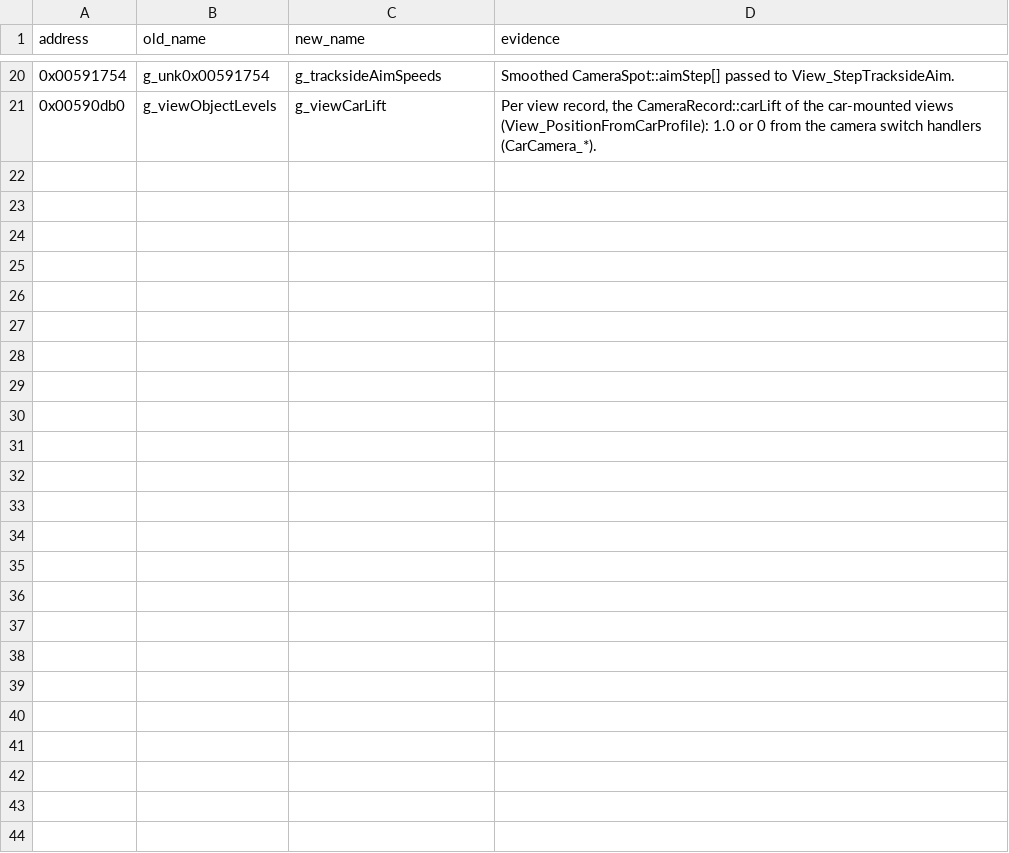
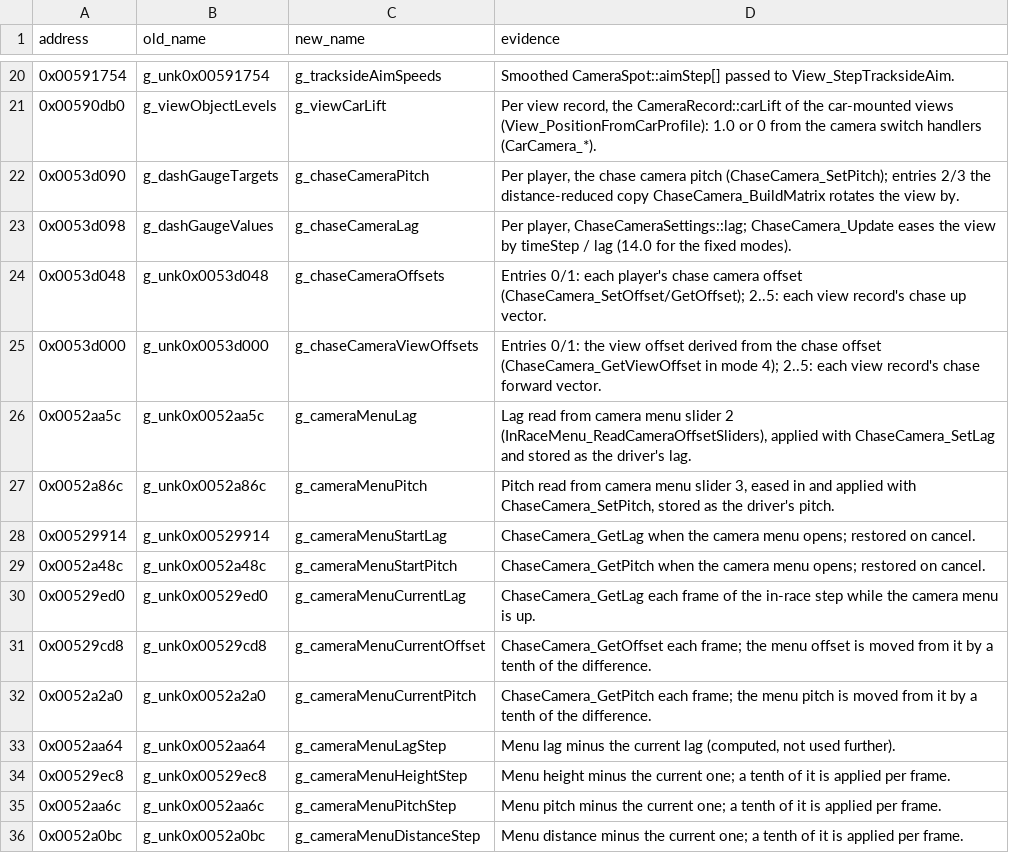
Before and after one commit to pablocpas/CMR2Decomp, a TSV file: scripts/renames/010-globals.tsv, drawn as a sheet; only a part is shown, gaps mark what is left out; the diff names each change by its address in the sheet, - before the commit and + after, or states it on an @@ line.

```diff
--- a/scripts/renames/010-globals.tsv
+++ b/scripts/renames/010-globals.tsv
+row 22: 0x0053d090 | g_dashGaugeTargets | g_chaseCameraPitch | Per player, the chase camera pitch (ChaseCamera_SetPitch); entries 2/3 the distance-reduced copy ChaseCamera_BuildMatrix rotates the view by.
+row 23: 0x0053d098 | g_dashGaugeValues | g_chaseCameraLag | Per player, ChaseCameraSettings::lag; ChaseCamera_Update eases the view by timeStep / lag (14.0 for the fixed modes).
+row 24: 0x0053d048 | g_unk0x0053d048 | g_chaseCameraOffsets | Entries 0/1: each player's chase camera offset (ChaseCamera_SetOffset/GetOffset); 2..5: each view record's chase up vector.
+row 25: 0x0053d000 | g_unk0x0053d000 | g_chaseCameraViewOffsets | Entries 0/1: the view offset derived from the chase offset (ChaseCamera_GetViewOffset in mode 4); 2..5: each view record's chase forward vector.
+row 26: 0x0052aa5c | g_unk0x0052aa5c | g_cameraMenuLag | Lag read from camera menu slider 2 (InRaceMenu_ReadCameraOffsetSliders), applied with ChaseCamera_SetLag and stored as the driver's lag.
+row 27: 0x0052a86c | g_unk0x0052a86c | g_cameraMenuPitch | Pitch read from camera menu slider 3, eased in and applied with ChaseCamera_SetPitch, stored as the driver's pitch.
+row 28: 0x00529914 | g_unk0x00529914 | g_cameraMenuStartLag | ChaseCamera_GetLag when the camera menu opens; restored on cancel.
+row 29: 0x0052a48c | g_unk0x0052a48c | g_cameraMenuStartPitch | ChaseCamera_GetPitch when the camera menu opens; restored on cancel.
+row 30: 0x00529ed0 | g_unk0x00529ed0 | g_cameraMenuCurrentLag | ChaseCamera_GetLag each frame of the in-race step while the camera menu is up.
+row 31: 0x00529cd8 | g_unk0x00529cd8 | g_cameraMenuCurrentOffset | ChaseCamera_GetOffset each frame; the menu offset is moved from it by a tenth of the difference.
+row 32: 0x0052a2a0 | g_unk0x0052a2a0 | g_cameraMenuCurrentPitch | ChaseCamera_GetPitch each frame; the menu pitch is moved from it by a tenth of the difference.
+row 33: 0x0052aa64 | g_unk0x0052aa64 | g_cameraMenuLagStep | Menu lag minus the current lag (computed, not used further).
+row 34: 0x00529ec8 | g_unk0x00529ec8 | g_cameraMenuHeightStep | Menu height minus the current one; a tenth of it is applied per frame.
+row 35: 0x0052aa6c | g_unk0x0052aa6c | g_cameraMenuPitchStep | Menu pitch minus the current one; a tenth of it is applied per frame.
+row 36: 0x0052a0bc | g_unk0x0052a0bc | g_cameraMenuDistanceStep | Menu distance minus the current one; a tenth of it is applied per frame.
```
Also changed, not shown: CMR2PROGRESS/nonmatching.tsv, scripts/functions.tsv, 16 other files.
